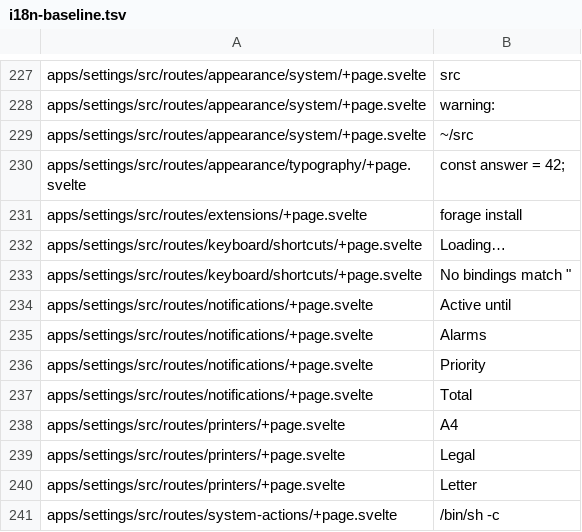
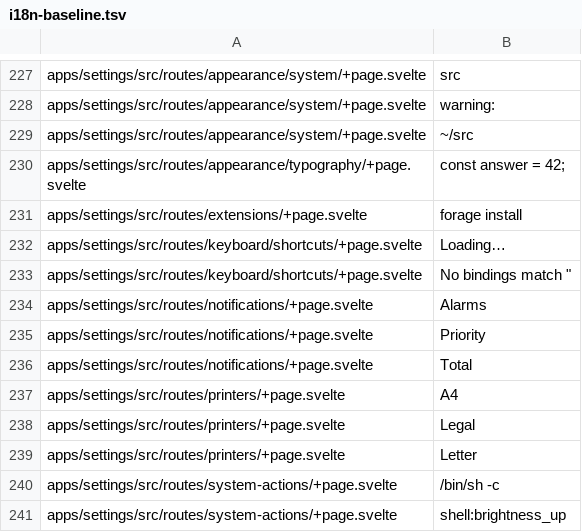
Before and after one commit to arlenos/arlen, a TSV file: dev/i18n-baseline.tsv, drawn as a sheet; only a part is shown, gaps mark what is left out; the shorter side is filled out with more unchanged rows.

Commit message:
settings: make the do-not-disturb banner one sentence, keeping its emphasis

```diff
--- a/dev/i18n-baseline.tsv
+++ b/dev/i18n-baseline.tsv
@@ -233,3 +233,2 @@ apps/settings/src/routes/keyboard/shortcuts/+page.svelte	Loading…
 apps/settings/src/routes/keyboard/shortcuts/+page.svelte	No bindings match "
-apps/settings/src/routes/notifications/+page.svelte	Active until
 apps/settings/src/routes/notifications/+page.svelte	Alarms
```
Also changed, not shown: 2 other files.
